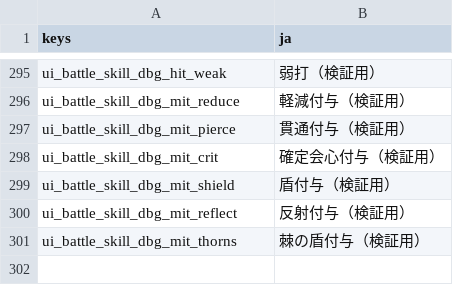
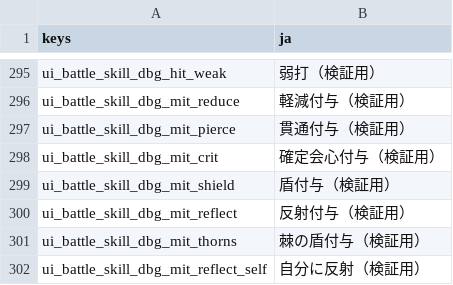
Before and after one commit to darkouji0105/pomodoro-heroes, a CSV file: localization/ja.csv, drawn as a sheet; only a part is shown, gaps mark what is left out; the diff names each change by its address in the sheet, - before the commit and + after, or states it on an @@ line.

```diff
--- a/localization/ja.csv
+++ b/localization/ja.csv
+row 302: ui_battle_skill_dbg_mit_reflect_self | 自分に反射（検証用）
```
Also changed, not shown: 9 other files.
